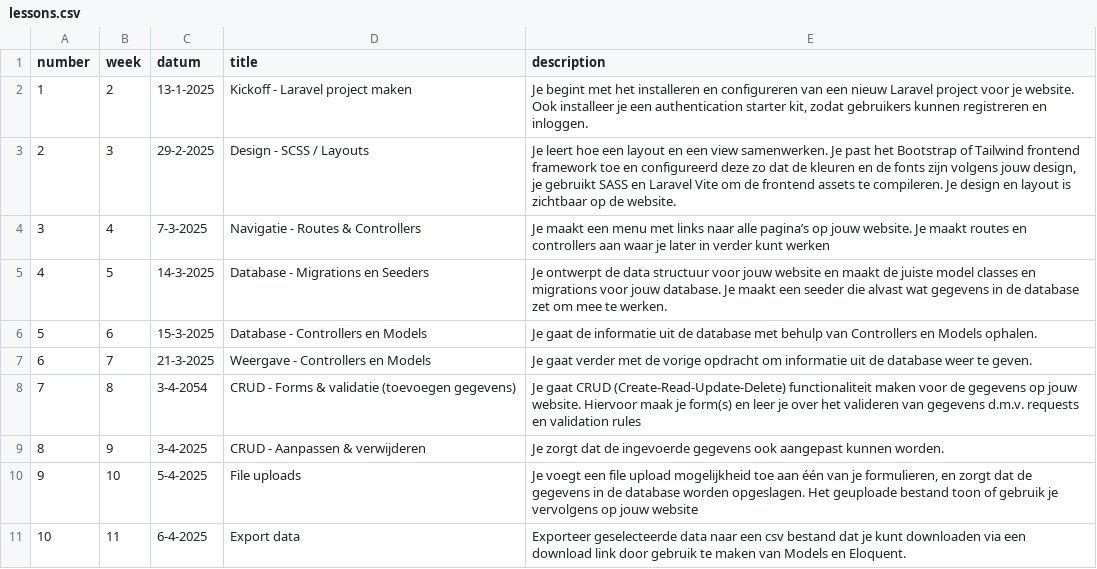
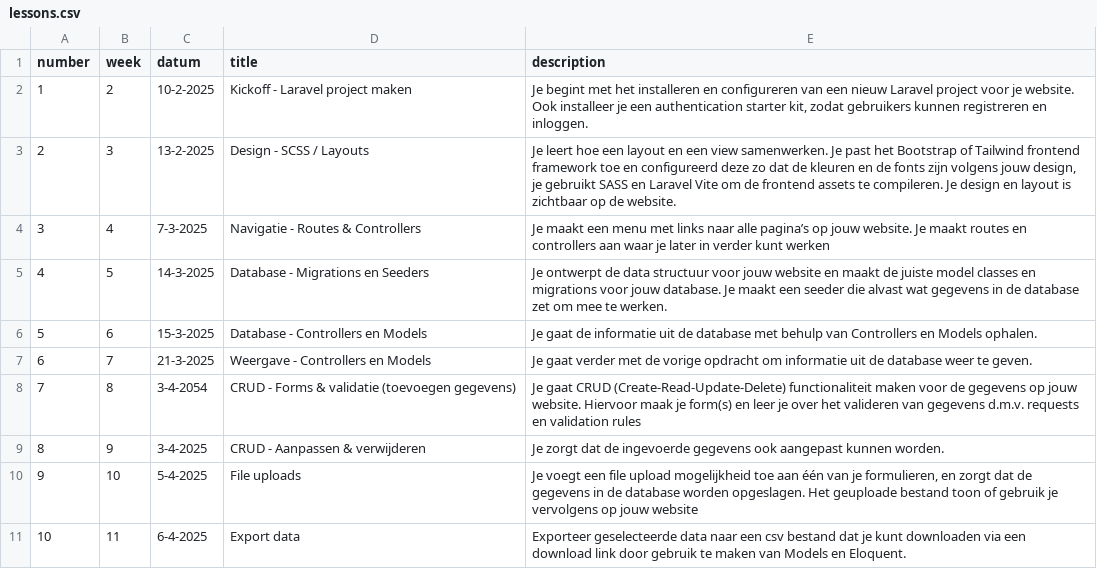
Before and after one commit to jheidebrink-ma/m7prog_opdrachtensite, a CSV file: _data/lessons.csv, drawn as a sheet.

Commit message:
open lesson 2

```diff
--- a/_data/lessons.csv
+++ b/_data/lessons.csv
@@ -1,4 +1,4 @@
 "number","week","datum","title","description",
-1,"2","13-1-2025","Kickoff - Laravel project maken","Je begint met het installeren en configureren van een nieuw Laravel project voor je website. Ook installeer je een authentication starter kit, zodat gebruikers kunnen registreren en inloggen.",
-2,"3","29-2-2025","Design - SCSS / Layouts","Je leert hoe een layout en een view samenwerken. Je past het Bootstrap of Tailwind frontend framework toe en configureerd deze zo dat de kleuren en de fonts zijn volgens jouw design, je gebruikt SASS en Laravel Vite om de frontend assets te compileren. Je design en layout is zichtbaar op de website. "
+1,"2","10-2-2025","Kickoff - Laravel project maken","Je begint met het installeren en configureren van een nieuw Laravel project voor je website. Ook installeer je een authentication starter kit, zodat gebruikers kunnen registreren en inloggen.",
+2,"3","13-2-2025","Design - SCSS / Layouts","Je leert hoe een layout en een view samenwerken. Je past het Bootstrap of Tailwind frontend framework toe en configureerd deze zo dat de kleuren en de fonts zijn volgens jouw design, je gebruikt SASS en Laravel Vite om de frontend assets te compileren. Je design en layout is zichtbaar op de website. "
 3,"4","7-3-2025","Navigatie - Routes & Controllers","Je maakt een menu met links naar alle pagina’s op jouw website. Je maakt routes en controllers aan waar je later in verder kunt werken",
```
